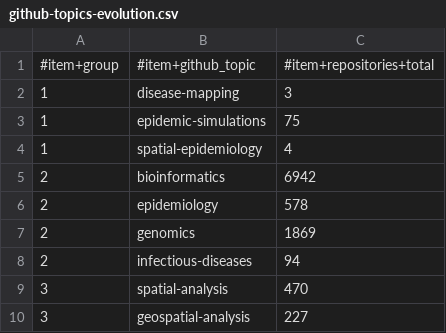
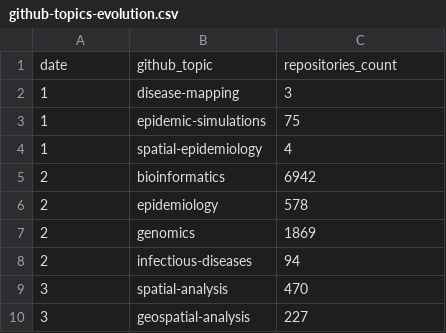
Before and after one commit to fititnt/awesome-spatial-epidemiology-and-health-surveillance, a CSV file: data/github-topics-evolution.csv, drawn as a sheet.

Commit message:
#2: we already compile a raw summary by repo and projects; could use later to check evolution

```diff
--- a/data/github-topics-evolution.csv
+++ b/data/github-topics-evolution.csv
@@ -1,2 +1,2 @@
-#item+group,#item+github_topic,#item+repositories+total
+date,github_topic,repositories_count
 1,disease-mapping,3
```
Also changed, not shown: 3 other files.
